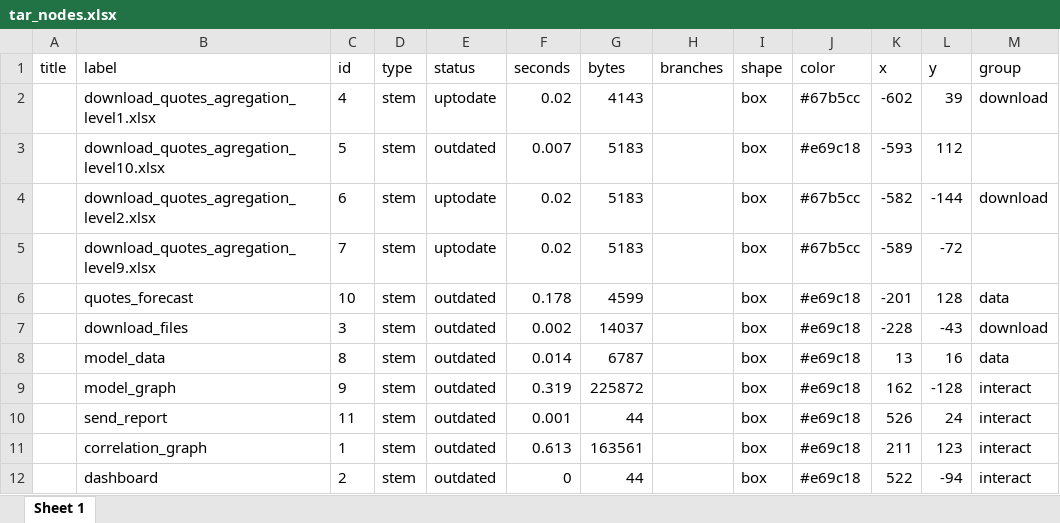
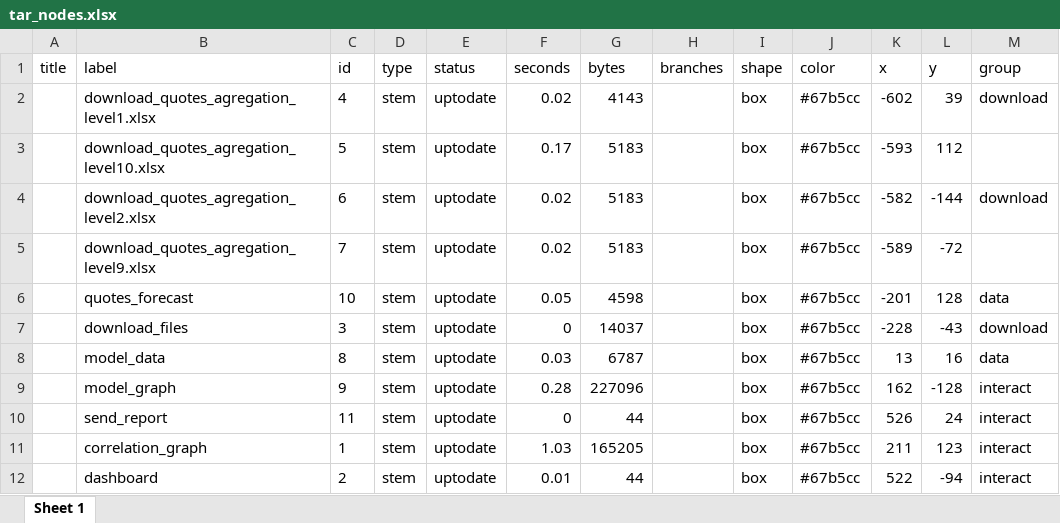
Before and after one commit to St-Digital-Twin/Strategic-Planning-Platform, an Excel workbook: 1.Data/2.shiny/tar_nodes.xlsx, sheet Sheet 1, drawn as a sheet; only a part is shown; values as stored, in another font and other column widths than the file's, no borders; the diff names each change by its address in the sheet, - before the commit and + after, or states it on an @@ line.

```diff
--- a/1.Data/2.shiny/tar_nodes.xlsx (sheet Sheet 1)
+++ b/1.Data/2.shiny/tar_nodes.xlsx (sheet Sheet 1)
-E3 (status): outdated
+E3 (status): uptodate
-F3 (seconds): 0.007
+F3 (seconds): 0.17
-J3 (color): #e69c18
+J3 (color): #67b5cc
-E6:E12 (status): outdated
+E6:E12 (status): uptodate
-F6 (seconds): 0.178
+F6 (seconds): 0.05
-G6 (bytes): 4599
+G6 (bytes): 4598
-J6:J12 (color): #e69c18
+J6:J12 (color): #67b5cc
-F7 (seconds): 0.002
+F7 (seconds): 0
-F8 (seconds): 0.014
+F8 (seconds): 0.03
-F9 (seconds): 0.319
+F9 (seconds): 0.28
-G9 (bytes): 225872
+G9 (bytes): 227096
-F10 (seconds): 0.001
+F10 (seconds): 0
-F11 (seconds): 0.613
+F11 (seconds): 1.03
-G11 (bytes): 163561
+G11 (bytes): 165205
-F12 (seconds): 0
+F12 (seconds): 0.01
```
Also changed, not shown: 1.Data/2.shiny/tar_edges.xlsx, 1.Data/tempdata.xlsx, 11 other files.
